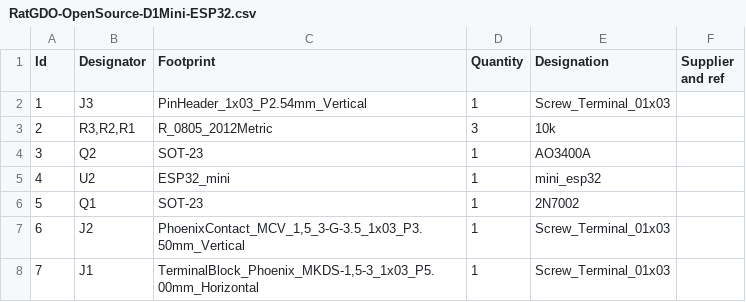
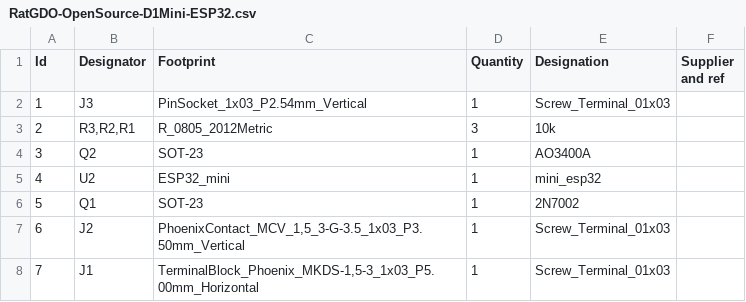
Before and after one commit to Kaldek/rat-ratgdo, a CSV file: kicad_files/D1 Mini - ESP32/bom/RatGDO-OpenSource-D1Mini-ESP32.csv, drawn as a sheet.

Commit message:
Change Pin Header to Pin Socket

```diff
--- a/kicad_files/D1 Mini - ESP32/bom/RatGDO-OpenSource-D1Mini-ESP32.csv
+++ b/kicad_files/D1 Mini - ESP32/bom/RatGDO-OpenSource-D1Mini-ESP32.csv
@@ -1,3 +1,3 @@
 "Id";"Designator";"Footprint";"Quantity";"Designation";"Supplier and ref";
-1;"J3";"PinHeader_1x03_P2.54mm_Vertical";1;"Screw_Terminal_01x03";;;
+1;"J3";"PinSocket_1x03_P2.54mm_Vertical";1;"Screw_Terminal_01x03";;;
 2;"R3,R2,R1";"R_0805_2012Metric";3;"10k";;;
```
Also changed, not shown: kicad_files/D1 Mini - ESP8266/bom/RatGDO-OpenSource-D1Mini-ESP8266.csv, 30 other files.
